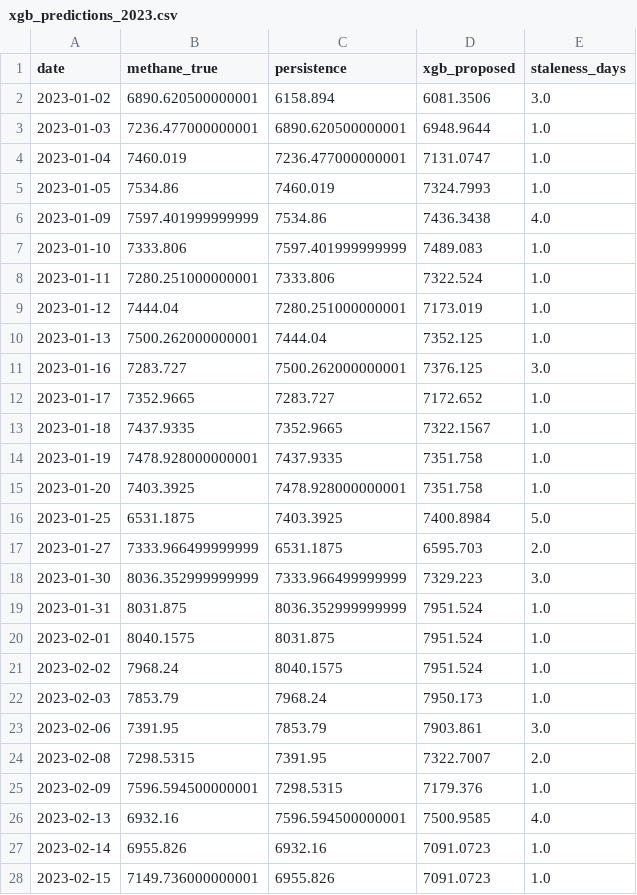
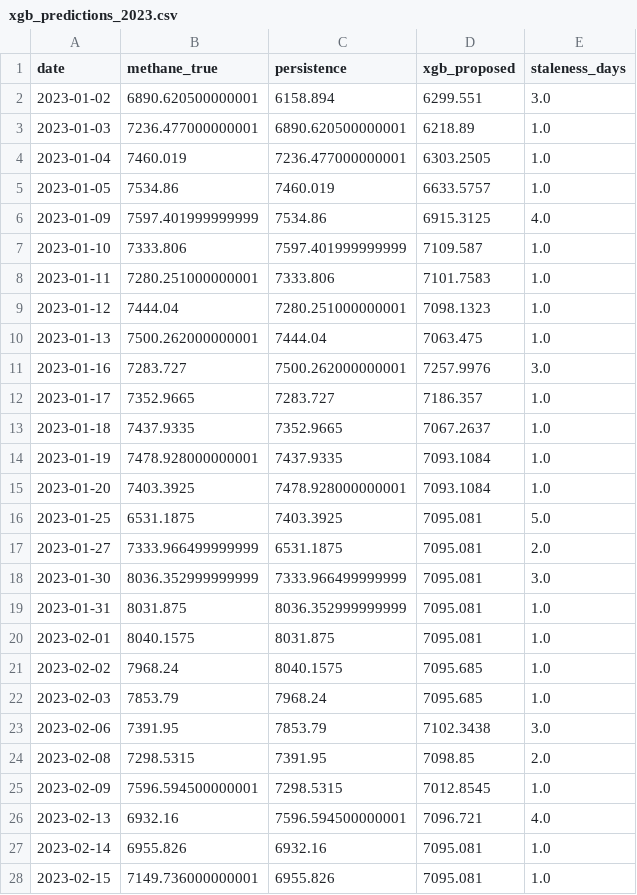
Before and after one commit to my02021327-cell/-, a CSV file: outputs/xgb_predictions_2023.csv, drawn as a sheet; only a part is shown; the diff covers the shown part only.

```diff
--- a/outputs/xgb_predictions_2023.csv
+++ b/outputs/xgb_predictions_2023.csv
@@ -1,28 +1,28 @@
 date,methane_true,persistence,xgb_proposed,staleness_days
-2023-01-02,6890.620500000001,6158.894,6081.3506,3.0
-2023-01-03,7236.477000000001,6890.620500000001,6948.9644,1.0
-2023-01-04,7460.019,7236.477000000001,7131.0747,1.0
-2023-01-05,7534.86,7460.019,7324.7993,1.0
-2023-01-09,7597.401999999999,7534.86,7436.3438,4.0
-2023-01-10,7333.806,7597.401999999999,7489.083,1.0
-2023-01-11,7280.251000000001,7333.806,7322.524,1.0
-2023-01-12,7444.04,7280.251000000001,7173.019,1.0
-2023-01-13,7500.262000000001,7444.04,7352.125,1.0
-2023-01-16,7283.727,7500.262000000001,7376.125,3.0
-2023-01-17,7352.9665,7283.727,7172.652,1.0
-2023-01-18,7437.9335,7352.9665,7322.1567,1.0
-2023-01-19,7478.928000000001,7437.9335,7351.758,1.0
-2023-01-20,7403.3925,7478.928000000001,7351.758,1.0
-2023-01-25,6531.1875,7403.3925,7400.8984,5.0
-2023-01-27,7333.966499999999,6531.1875,6595.703,2.0
-2023-01-30,8036.352999999999,7333.966499999999,7329.223,3.0
-2023-01-31,8031.875,8036.352999999999,7951.524,1.0
-2023-02-01,8040.1575,8031.875,7951.524,1.0
-2023-02-02,7968.24,8040.1575,7951.524,1.0
-2023-02-03,7853.79,7968.24,7950.173,1.0
-2023-02-06,7391.95,7853.79,7903.861,3.0
-2023-02-08,7298.5315,7391.95,7322.7007,2.0
-2023-02-09,7596.594500000001,7298.5315,7179.376,1.0
-2023-02-13,6932.16,7596.594500000001,7500.9585,4.0
-2023-02-14,6955.826,6932.16,7091.0723,1.0
-2023-02-15,7149.736000000001,6955.826,7091.0723,1.0
+2023-01-02,6890.620500000001,6158.894,6299.551,3.0
+2023-01-03,7236.477000000001,6890.620500000001,6218.89,1.0
+2023-01-04,7460.019,7236.477000000001,6303.2505,1.0
+2023-01-05,7534.86,7460.019,6633.5757,1.0
+2023-01-09,7597.401999999999,7534.86,6915.3125,4.0
+2023-01-10,7333.806,7597.401999999999,7109.587,1.0
+2023-01-11,7280.251000000001,7333.806,7101.7583,1.0
+2023-01-12,7444.04,7280.251000000001,7098.1323,1.0
+2023-01-13,7500.262000000001,7444.04,7063.475,1.0
+2023-01-16,7283.727,7500.262000000001,7257.9976,3.0
+2023-01-17,7352.9665,7283.727,7186.357,1.0
+2023-01-18,7437.9335,7352.9665,7067.2637,1.0
+2023-01-19,7478.928000000001,7437.9335,7093.1084,1.0
+2023-01-20,7403.3925,7478.928000000001,7093.1084,1.0
+2023-01-25,6531.1875,7403.3925,7095.081,5.0
+2023-01-27,7333.966499999999,6531.1875,7095.081,2.0
+2023-01-30,8036.352999999999,7333.966499999999,7095.081,3.0
+2023-01-31,8031.875,8036.352999999999,7095.081,1.0
+2023-02-01,8040.1575,8031.875,7095.081,1.0
+2023-02-02,7968.24,8040.1575,7095.685,1.0
+2023-02-03,7853.79,7968.24,7095.685,1.0
+2023-02-06,7391.95,7853.79,7102.3438,3.0
+2023-02-08,7298.5315,7391.95,7098.85,2.0
+2023-02-09,7596.594500000001,7298.5315,7012.8545,1.0
+2023-02-13,6932.16,7596.594500000001,7096.721,4.0
+2023-02-14,6955.826,6932.16,7095.081,1.0
+2023-02-15,7149.736000000001,6955.826,7095.081,1.0
```
Also changed, not shown: 127 edited cells elsewhere in this file, outputs/stack_predictions_2023.csv, 10 other files.
